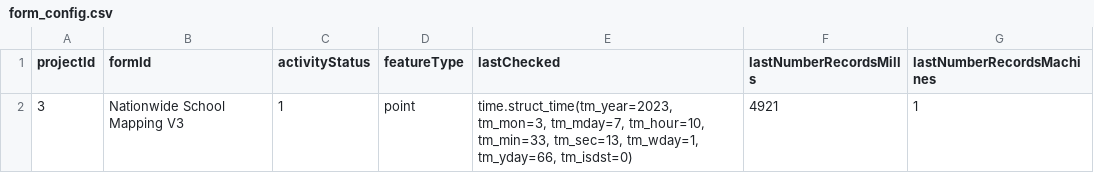
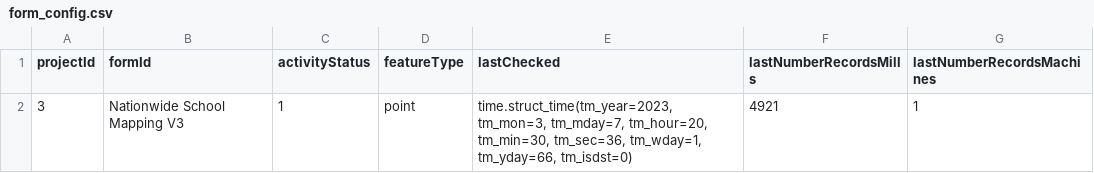
Before and after one commit to OMDTZ/MillsMap, a CSV file: app/static/form_config.csv, drawn as a sheet.

Commit message:
Fix download, add NA values to data, fix printing

```diff
--- a/app/static/form_config.csv
+++ b/app/static/form_config.csv
@@ -1,2 +1,2 @@
 projectId,formId,activityStatus,featureType,lastChecked,lastNumberRecordsMills,lastNumberRecordsMachines
-3,Nationwide School Mapping V3,1,point,"time.struct_time(tm_year=2023, tm_mon=3, tm_mday=7, tm_hour=10, tm_min=33, tm_sec=13, tm_wday=1, tm_yday=66, tm_isdst=0)",4921,1
+3,Nationwide School Mapping V3,1,point,"time.struct_time(tm_year=2023, tm_mon=3, tm_mday=7, tm_hour=20, tm_min=30, tm_sec=36, tm_wday=1, tm_yday=66, tm_isdst=0)",4921,1
```
Also changed, not shown: 3 other files.
